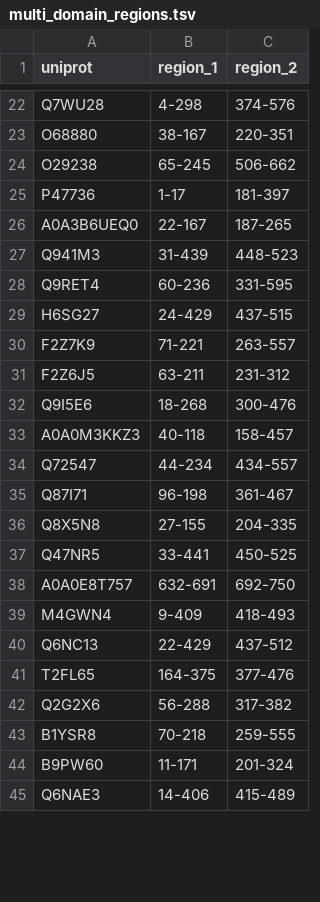
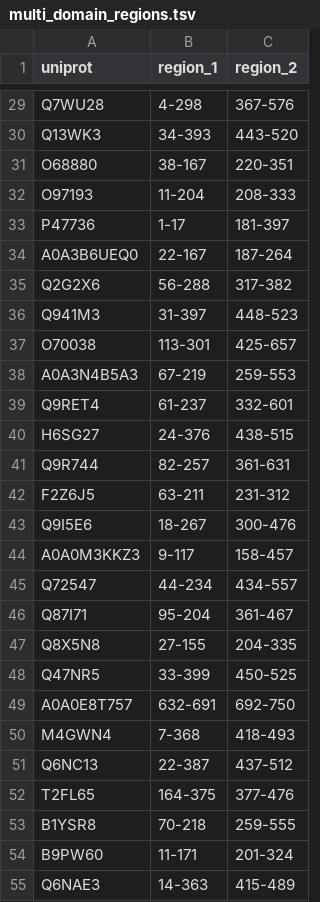
Before and after one commit to jpigles/alphafold-rmsd, a TSV file: project_pipeline/data/multi_domain_regions.tsv, drawn as a sheet; only a part is shown, gaps mark what is left out; removed rows and columns are numbered as before the commit, all else as after; the diff covers the shown part only; the diff names each change by its address in the sheet, - before the commit and + after, or states it on an @@ line.

```diff
--- a/project_pipeline/data/multi_domain_regions.tsv
+++ b/project_pipeline/data/multi_domain_regions.tsv
-C29 (region_2): 374-576
+C29 (region_2): 367-576
+row 30: Q13WK3 | 34-393 | 443-520
-row 24: O29238 | 65-245 | 506-662
+row 32: O97193 | 11-204 | 208-333
-C34 (region_2): 187-265
+C34 (region_2): 187-264
@@ row 42 moved to row 35: Q2G2X6 @@
-B36 (region_1): 31-439
+B36 (region_1): 31-397
+row 37: O70038 | 113-301 | 425-657
+row 38: A0A3N4B5A3 | 67-219 | 259-553
-B39 (region_1): 60-236
+B39 (region_1): 61-237
-C39 (region_2): 331-595
+C39 (region_2): 332-601
-B40 (region_1): 24-429
+B40 (region_1): 24-376
-C40 (region_2): 437-515
+C40 (region_2): 438-515
-row 30: F2Z7K9 | 71-221 | 263-557
+row 41: Q9R744 | 82-257 | 361-631
-B43 (region_1): 18-268
+B43 (region_1): 18-267
-B44 (region_1): 40-118
+B44 (region_1): 9-117
-B46 (region_1): 96-198
+B46 (region_1): 95-204
-B48 (region_1): 33-441
+B48 (region_1): 33-399
-B50 (region_1): 9-409
+B50 (region_1): 7-368
-B51 (region_1): 22-429
+B51 (region_1): 22-387
-B55 (region_1): 14-406
+B55 (region_1): 14-363
```
Also changed, not shown: 11 added rows, 29 removed rows, 1 moved row and 18 edited cells elsewhere in this file, project_pipeline/data/multi_domain.tsv, project_pipeline/data/multi_domain_domains.csv, 3 other files.
